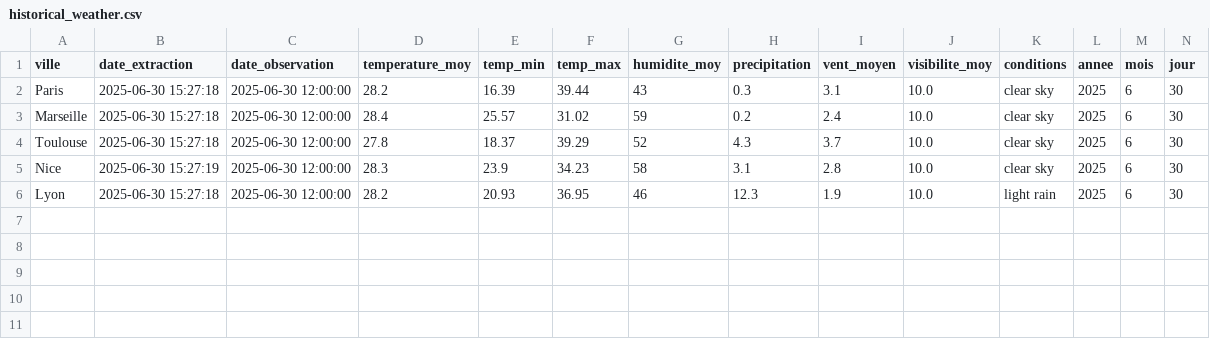
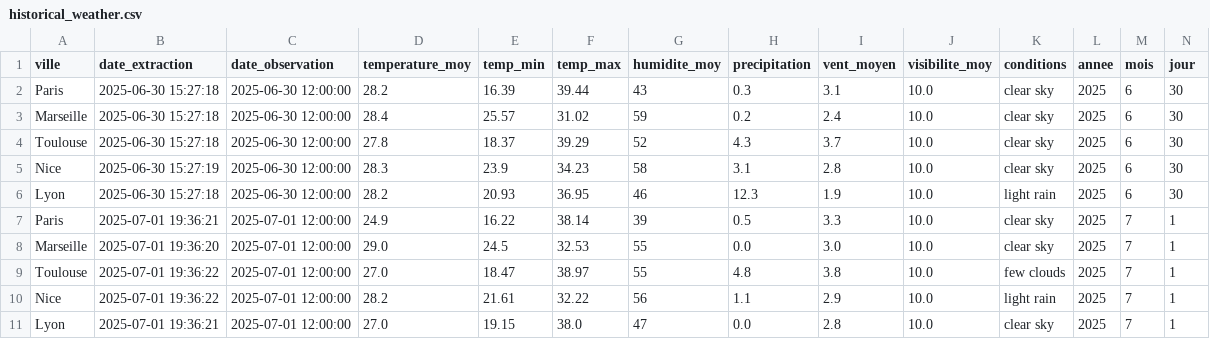
Before and after one commit to Mihajatiana-dev/DONNEES2-dashboard-meteo, a CSV file: dags/data/final/historical_weather.csv, drawn as a sheet; only a part is shown; rows hold the shown columns only; the diff names each change by its address in the sheet, - before the commit and + after, or states it on an @@ line.

Commit message:
fix: add new datas

```diff
--- a/dags/data/final/historical_weather.csv
+++ b/dags/data/final/historical_weather.csv
+row 7: Paris | 2025-07-01 19:36:21 | 2025-07-01 12:00:00 | 24.9 | 16.22 | 38.14 | 39 | 0.5 | 3.3 | 10.0 | clear sky | 2025 | 7 | 1
+row 8: Marseille | 2025-07-01 19:36:20 | 2025-07-01 12:00:00 | 29.0 | 24.5 | 32.53 | 55 | 0.0 | 3.0 | 10.0 | clear sky | 2025 | 7 | 1
+row 9: Toulouse | 2025-07-01 19:36:22 | 2025-07-01 12:00:00 | 27.0 | 18.47 | 38.97 | 55 | 4.8 | 3.8 | 10.0 | few clouds | 2025 | 7 | 1
+row 10: Nice | 2025-07-01 19:36:22 | 2025-07-01 12:00:00 | 28.2 | 21.61 | 32.22 | 56 | 1.1 | 2.9 | 10.0 | light rain | 2025 | 7 | 1
+row 11: Lyon | 2025-07-01 19:36:21 | 2025-07-01 12:00:00 | 27.0 | 19.15 | 38.0 | 47 | 0.0 | 2.8 | 10.0 | clear sky | 2025 | 7 | 1
```
